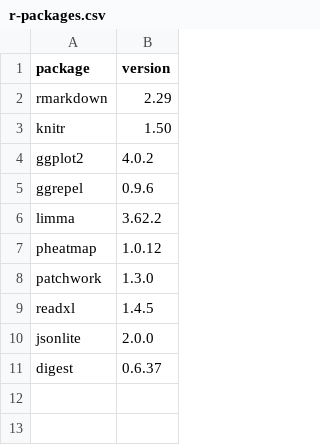
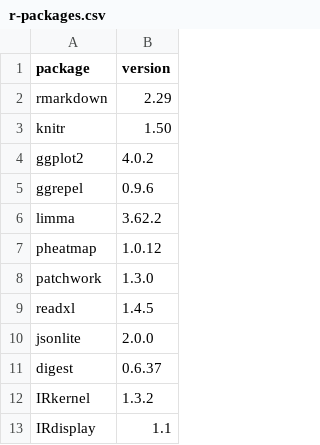
Before and after one commit to hiuuuuu33/colorectal-polyphenol-research, a CSV file: environment/r-packages.csv, drawn as a sheet; the diff names each change by its address in the sheet, - before the commit and + after, or states it on an @@ line.

```diff
--- a/environment/r-packages.csv
+++ b/environment/r-packages.csv
+row 12: IRkernel | 1.3.2
+row 13: IRdisplay | 1.1
```
Also changed, not shown: results/network/compound_string_layouts.csv, results/network/ppi_layout.csv, 20 other files.
